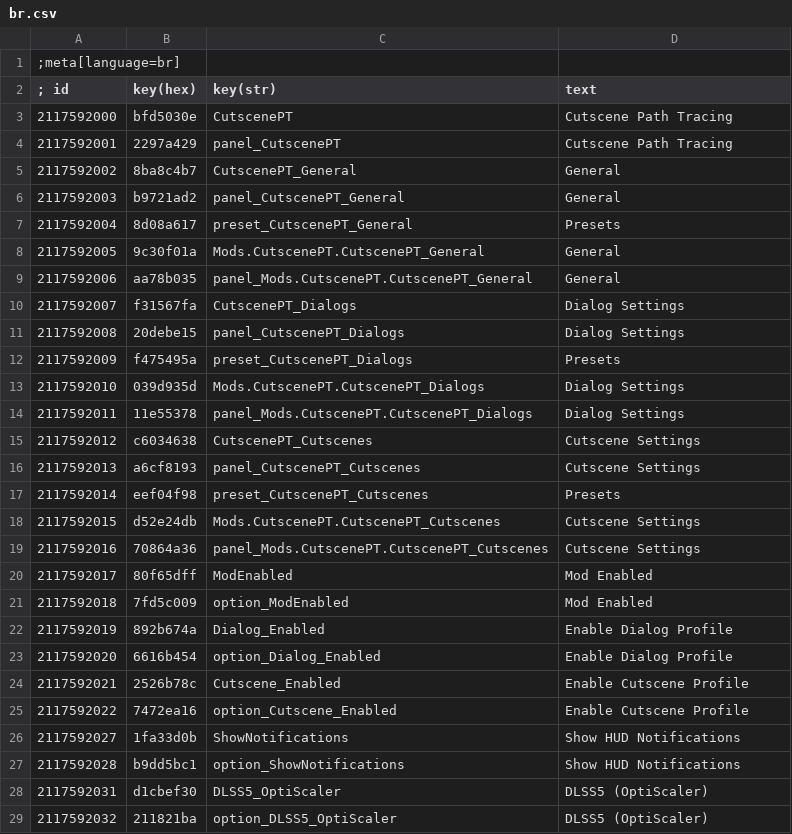
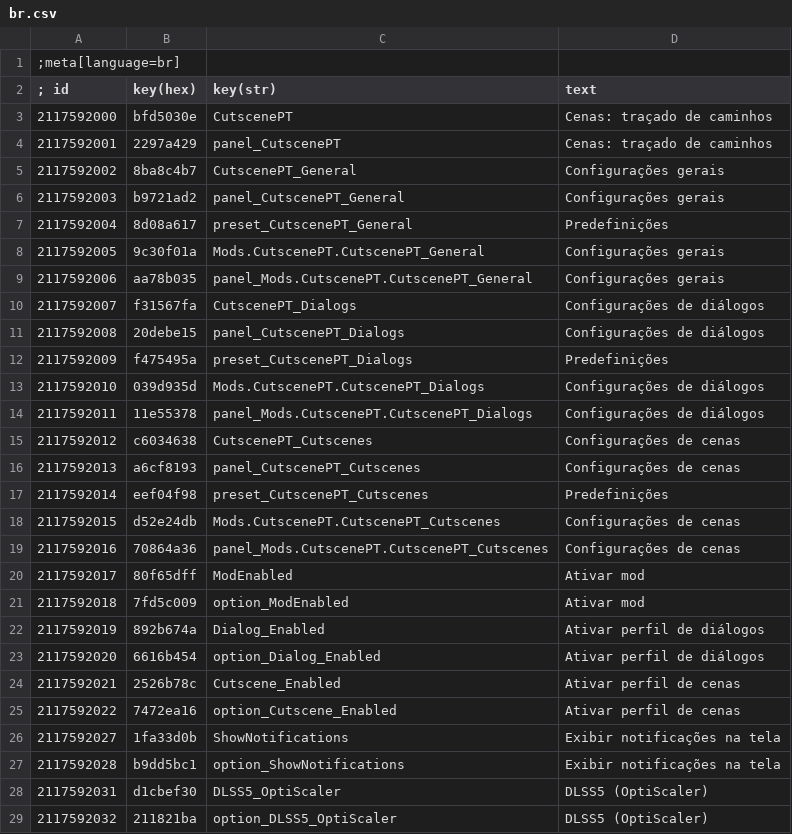
Before and after one commit to PurpleGale/W3Mod_CutscenePT, a CSV file: localization/br.csv, drawn as a sheet; only a part is shown; the diff covers the shown part only.

```diff
--- a/localization/br.csv
+++ b/localization/br.csv
@@ -2,27 +2,27 @@
 ; id      |key(hex)|key(str)| text
-2117592000|bfd5030e|CutscenePT|Cutscene Path Tracing
-2117592001|2297a429|panel_CutscenePT|Cutscene Path Tracing
-2117592002|8ba8c4b7|CutscenePT_General|General
-2117592003|b9721ad2|panel_CutscenePT_General|General
-2117592004|8d08a617|preset_CutscenePT_General|Presets
-2117592005|9c30f01a|Mods.CutscenePT.CutscenePT_General|General
-2117592006|aa78b035|panel_Mods.CutscenePT.CutscenePT_General|General
-2117592007|f31567fa|CutscenePT_Dialogs|Dialog Settings
-2117592008|20debe15|panel_CutscenePT_Dialogs|Dialog Settings
-2117592009|f475495a|preset_CutscenePT_Dialogs|Presets
-2117592010|039d935d|Mods.CutscenePT.CutscenePT_Dialogs|Dialog Settings
-2117592011|11e55378|panel_Mods.CutscenePT.CutscenePT_Dialogs|Dialog Settings
-2117592012|c6034638|CutscenePT_Cutscenes|Cutscene Settings
-2117592013|a6cf8193|panel_CutscenePT_Cutscenes|Cutscene Settings
-2117592014|eef04f98|preset_CutscenePT_Cutscenes|Presets
-2117592015|d52e24db|Mods.CutscenePT.CutscenePT_Cutscenes|Cutscene Settings
-2117592016|70864a36|panel_Mods.CutscenePT.CutscenePT_Cutscenes|Cutscene Settings
-2117592017|80f65dff|ModEnabled|Mod Enabled
-2117592018|7fd5c009|option_ModEnabled|Mod Enabled
-2117592019|892b674a|Dialog_Enabled|Enable Dialog Profile
-2117592020|6616b454|option_Dialog_Enabled|Enable Dialog Profile
-2117592021|2526b78c|Cutscene_Enabled|Enable Cutscene Profile
-2117592022|7472ea16|option_Cutscene_Enabled|Enable Cutscene Profile
-2117592027|1fa33d0b|ShowNotifications|Show HUD Notifications
-2117592028|b9dd5bc1|option_ShowNotifications|Show HUD Notifications
+2117592000|bfd5030e|CutscenePT|Cenas: traçado de caminhos
+2117592001|2297a429|panel_CutscenePT|Cenas: traçado de caminhos
+2117592002|8ba8c4b7|CutscenePT_General|Configurações gerais
+2117592003|b9721ad2|panel_CutscenePT_General|Configurações gerais
+2117592004|8d08a617|preset_CutscenePT_General|Predefinições
+2117592005|9c30f01a|Mods.CutscenePT.CutscenePT_General|Configurações gerais
+2117592006|aa78b035|panel_Mods.CutscenePT.CutscenePT_General|Configurações gerais
+2117592007|f31567fa|CutscenePT_Dialogs|Configurações de diálogos
+2117592008|20debe15|panel_CutscenePT_Dialogs|Configurações de diálogos
+2117592009|f475495a|preset_CutscenePT_Dialogs|Predefinições
+2117592010|039d935d|Mods.CutscenePT.CutscenePT_Dialogs|Configurações de diálogos
+2117592011|11e55378|panel_Mods.CutscenePT.CutscenePT_Dialogs|Configurações de diálogos
+2117592012|c6034638|CutscenePT_Cutscenes|Configurações de cenas
+2117592013|a6cf8193|panel_CutscenePT_Cutscenes|Configurações de cenas
+2117592014|eef04f98|preset_CutscenePT_Cutscenes|Predefinições
+2117592015|d52e24db|Mods.CutscenePT.CutscenePT_Cutscenes|Configurações de cenas
+2117592016|70864a36|panel_Mods.CutscenePT.CutscenePT_Cutscenes|Configurações de cenas
+2117592017|80f65dff|ModEnabled|Ativar mod
+2117592018|7fd5c009|option_ModEnabled|Ativar mod
+2117592019|892b674a|Dialog_Enabled|Ativar perfil de diálogos
+2117592020|6616b454|option_Dialog_Enabled|Ativar perfil de diálogos
+2117592021|2526b78c|Cutscene_Enabled|Ativar perfil de cenas
+2117592022|7472ea16|option_Cutscene_Enabled|Ativar perfil de cenas
+2117592027|1fa33d0b|ShowNotifications|Exibir notificações na tela
+2117592028|b9dd5bc1|option_ShowNotifications|Exibir notificações na tela
 2117592031|d1cbef30|DLSS5_OptiScaler|DLSS5 (OptiScaler)
```
Also changed, not shown: 16 edited cells elsewhere in this file, localization/ar.csv, localization/es.csv, 34 other files.
